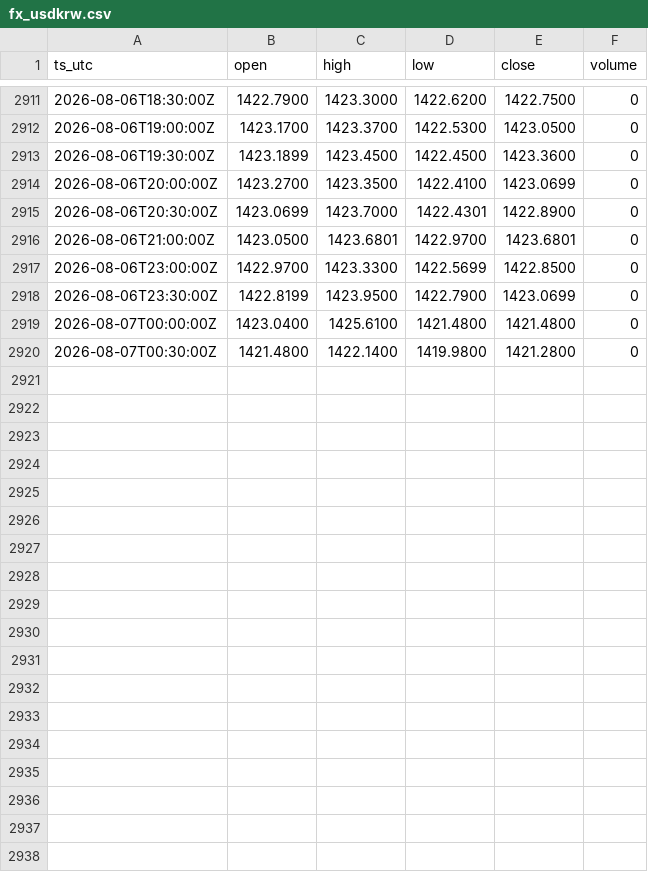
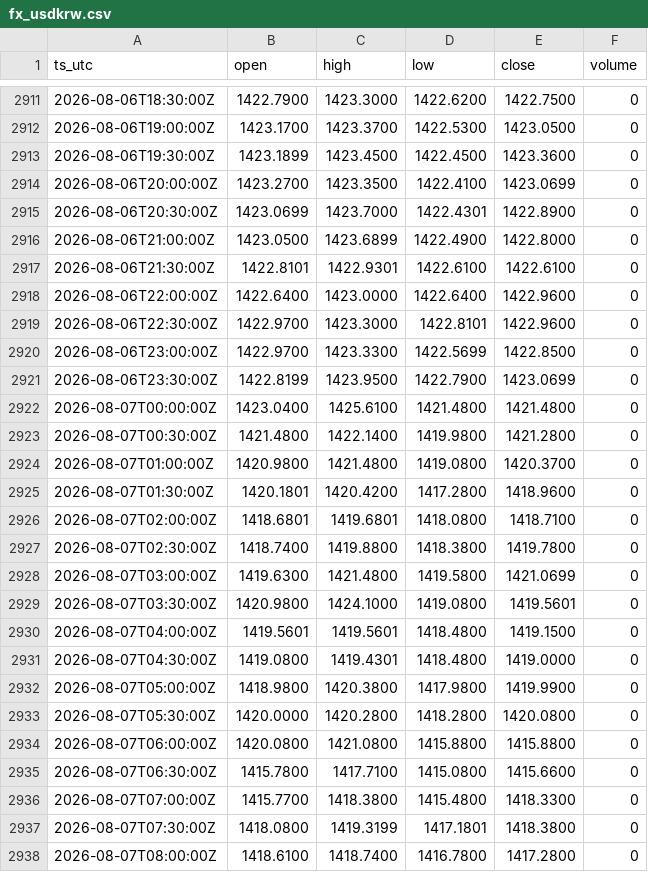
Before and after one commit to OntologyForCapital/skhynix-adr-parity, a CSV file: data/fx_usdkrw.csv, drawn as a sheet; only a part is shown, gaps mark what is left out.

```diff
--- a/data/fx_usdkrw.csv
+++ b/data/fx_usdkrw.csv
@@ -2915,3 +2915,6 @@ ts_utc,open,high,low,close,volume
 2026-08-06T20:30:00Z,1423.0699,1423.7000,1422.4301,1422.8900,0
-2026-08-06T21:00:00Z,1423.0500,1423.6801,1422.9700,1423.6801,0
+2026-08-06T21:00:00Z,1423.0500,1423.6899,1422.4900,1422.8000,0
+2026-08-06T21:30:00Z,1422.8101,1422.9301,1422.6100,1422.6100,0
+2026-08-06T22:00:00Z,1422.6400,1423.0000,1422.6400,1422.9600,0
+2026-08-06T22:30:00Z,1422.9700,1423.3000,1422.8101,1422.9600,0
 2026-08-06T23:00:00Z,1422.9700,1423.3300,1422.5699,1422.8500,0
@@ -2920 +2923,16 @@ ts_utc,open,high,low,close,volume
 2026-08-07T00:30:00Z,1421.4800,1422.1400,1419.9800,1421.2800,0
+2026-08-07T01:00:00Z,1420.9800,1421.4800,1419.0800,1420.3700,0
+2026-08-07T01:30:00Z,1420.1801,1420.4200,1417.2800,1418.9600,0
+2026-08-07T02:00:00Z,1418.6801,1419.6801,1418.0800,1418.7100,0
+2026-08-07T02:30:00Z,1418.7400,1419.8800,1418.3800,1419.7800,0
+2026-08-07T03:00:00Z,1419.6300,1421.4800,1419.5800,1421.0699,0
+2026-08-07T03:30:00Z,1420.9800,1424.1000,1419.0800,1419.5601,0
+2026-08-07T04:00:00Z,1419.5601,1419.5601,1418.4800,1419.1500,0
+2026-08-07T04:30:00Z,1419.0800,1419.4301,1418.4800,1419.0000,0
+2026-08-07T05:00:00Z,1418.9800,1420.3800,1417.9800,1419.9900,0
+2026-08-07T05:30:00Z,1420.0000,1420.2800,1418.2800,1420.0800,0
+2026-08-07T06:00:00Z,1420.0800,1421.0800,1415.8800,1415.8800,0
+2026-08-07T06:30:00Z,1415.7800,1417.7100,1415.0800,1415.6600,0
+2026-08-07T07:00:00Z,1415.7700,1418.3800,1415.4800,1418.3300,0
+2026-08-07T07:30:00Z,1418.0800,1419.3199,1417.1801,1418.3800,0
+2026-08-07T08:00:00Z,1418.6100,1418.7400,1416.7800,1417.2800,0
```
Also changed, not shown: data/kr_000660.csv.
